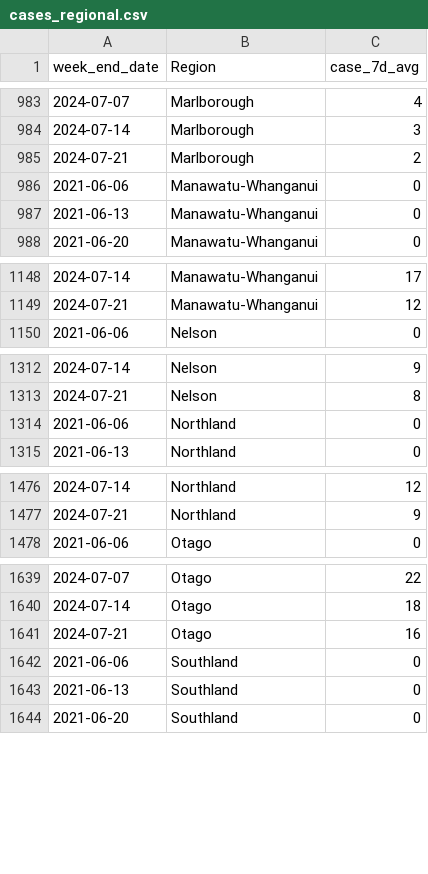
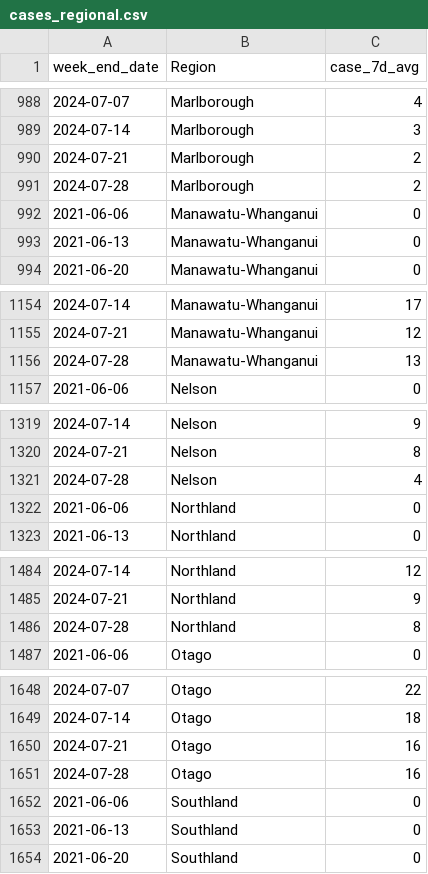
Before and after one commit to ESR-NZ/covid_in_wastewater, a CSV file: data/cases_regional.csv, drawn as a sheet; only a part is shown, gaps mark what is left out; the diff covers the shown part only.

```diff
--- a/data/cases_regional.csv
+++ b/data/cases_regional.csv
@@ -985,2 +990,3 @@ week_end_date,Region,case_7d_avg
 2024-07-21,Marlborough,2
+2024-07-28,Marlborough,2
 2021-06-06,Manawatu-Whanganui,0
@@ -1149,2 +1155,3 @@ week_end_date,Region,case_7d_avg
 2024-07-21,Manawatu-Whanganui,12
+2024-07-28,Manawatu-Whanganui,13
 2021-06-06,Nelson,0
@@ -1313,2 +1320,3 @@ week_end_date,Region,case_7d_avg
 2024-07-21,Nelson,8
+2024-07-28,Nelson,4
 2021-06-06,Northland,0
@@ -1477,2 +1485,3 @@ week_end_date,Region,case_7d_avg
 2024-07-21,Northland,9
+2024-07-28,Northland,8
 2021-06-06,Otago,0
@@ -1641,2 +1650,3 @@ week_end_date,Region,case_7d_avg
 2024-07-21,Otago,16
+2024-07-28,Otago,16
 2021-06-06,Southland,0
```
Also changed, not shown: 11 added rows elsewhere in this file, data/cases_site.csv, data/ww_data_all.csv, 6 other files.
